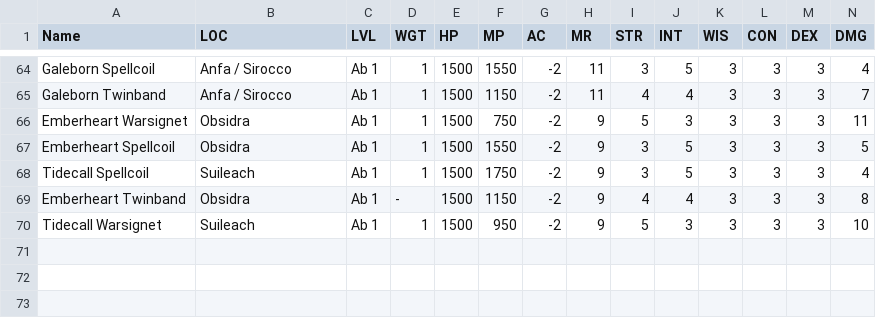
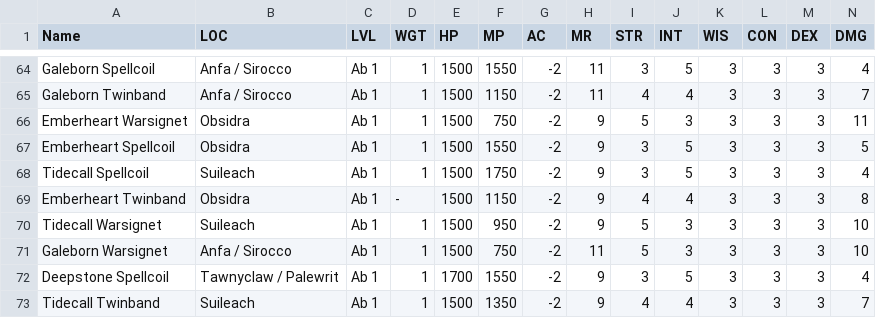
Before and after one commit to unora-project/unora-wiki, a CSV file: data-source/equipment/csv/rings.csv, drawn as a sheet; only a part is shown, gaps mark what is left out; rows hold the shown columns only; the diff names each change by its address in the sheet, - before the commit and + after, or states it on an @@ line.

Commit message:
chore(data): update items via editor
Co-Authored-By: True <true@unora.local>

```diff
--- a/data-source/equipment/csv/rings.csv
+++ b/data-source/equipment/csv/rings.csv
+row 71: Galeborn Warsignet | Anfa / Sirocco | Ab 1 | 1 | 1500 | 750 | -2 | 11 | 5 | 3 | 3 | 3 | 3 | 10
+row 72: Deepstone Spellcoil | Tawnyclaw / Palewrit | Ab 1 | 1 | 1700 | 1550 | -2 | 9 | 3 | 5 | 3 | 3 | 3 | 4
+row 73: Tidecall Twinband | Suileach | Ab 1 | 1 | 1500 | 1350 | -2 | 9 | 4 | 4 | 3 | 3 | 3 | 7
```
Also changed, not shown: data-source/equipment/csv/gauntlets.csv.
